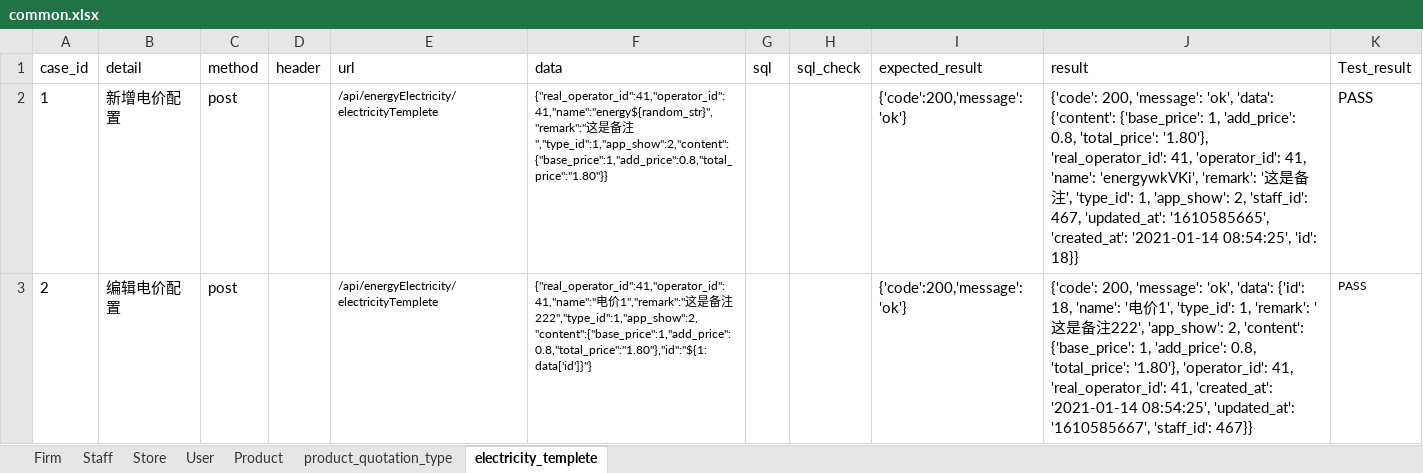
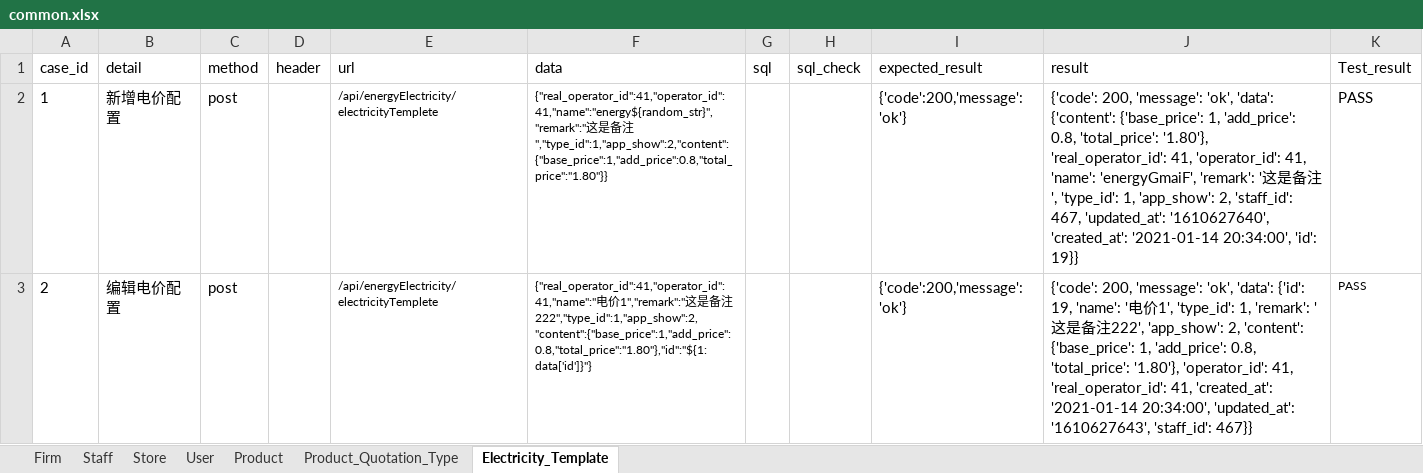
Before and after one commit to xinjf/SAAS_API, an Excel workbook: test_data/AssetManagement/common/common.xlsx, sheet Electricity_Template, drawn as a sheet; only a part is shown; values as stored, in another font and other column widths than the file's, no borders; the diff covers the shown part only; the diff names each change by its address in the sheet, - before the commit and + after, or states it on an @@ line.

```diff
--- a/test_data/AssetManagement/common/common.xlsx (sheet Electricity_Template)
+++ b/test_data/AssetManagement/common/common.xlsx (sheet Electricity_Template)
-sheet tab: product_quotation_type
+sheet tab: Product_Quotation_Type
-sheet tab: electricity_templete
+sheet tab: Electricity_Template
-J2 (result): …41, 'name': 'energywkVKi', 'remark': '这是备注', 'type_id': 1, 'app_show': 2, 'staff_id': 467, 'updated_at': '1610585665', 'created_at': '2021-01-14 08:54:25', 'id': 18}}
+J2 (result): …41, 'name': 'energyGmaiF', 'remark': '这是备注', 'type_id': 1, 'app_show': 2, 'staff_id': 467, 'updated_at': '1610627640', 'created_at': '2021-01-14 20:34:00', 'id': 19}}
-J3 (result): …'data': {'id': 18, 'name': '电价1', 'type_id': 1, 'remark': '这是备注222', 'app_show': 2, 'content': {'base_price': 1, 'add_price': 0.8, 'total_price': '1.80'}, 'operator_id': 41, 'real_operator_id': 41, 'created_at': '2021-01-14 08:54:25', 'updated_at': '1610585667', 'staff_id': 467}}
+J3 (result): …'data': {'id': 19, 'name': '电价1', 'type_id': 1, 'remark': '这是备注222', 'app_show': 2, 'content': {'base_price': 1, 'add_price': 0.8, 'total_price': '1.80'}, 'operator_id': 41, 'real_operator_id': 41, 'created_at': '2021-01-14 20:34:00', 'updated_at': '1610627643', 'staff_id': 467}}
```
Also changed, not shown: 1 edited cell elsewhere in this sheet, sheet Product_Quotation_Type, sheet User, sheet Store, sheet Product, sheet Firm, sheet Staff, 23 other files.
